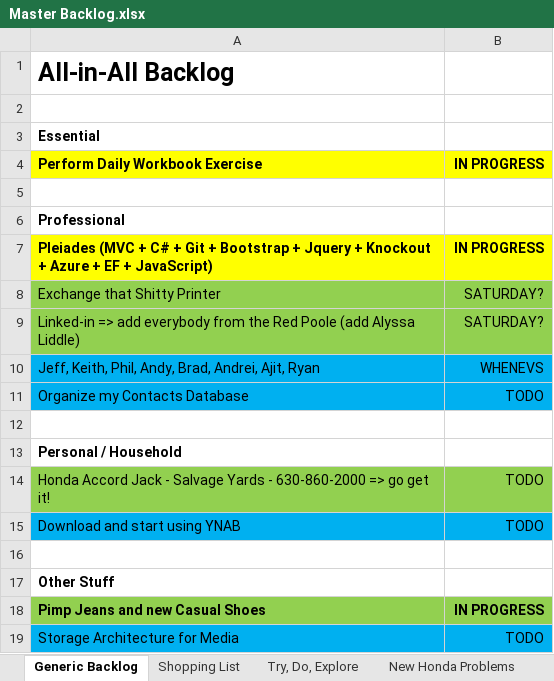
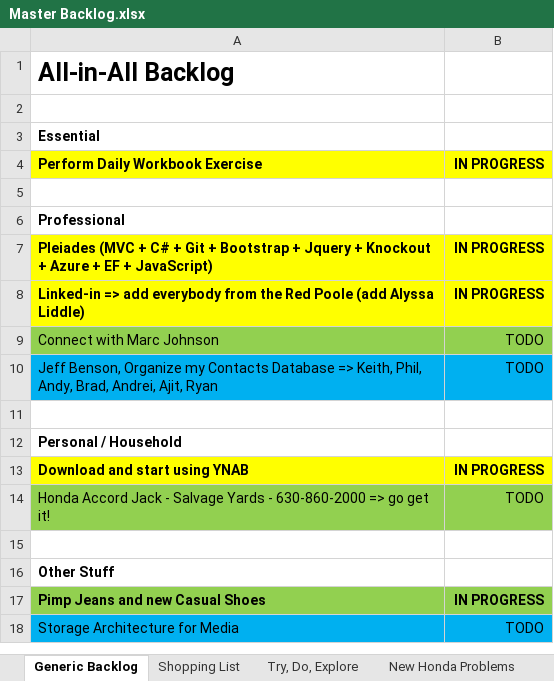
Before and after one commit to stackthatcode/Pleiades, an Excel workbook: Dev Notes/Personal/Master Backlog.xlsx, sheet Generic Backlog, drawn as a sheet; values as stored, in another font and other column widths than the file's, no borders; removed rows and columns are numbered as before the commit, all else as after; the diff names each change by its address in the sheet, - before the commit and + after, or states it on an @@ line.

```diff
--- a/Dev Notes/Personal/Master Backlog.xlsx (sheet Generic Backlog)
+++ b/Dev Notes/Personal/Master Backlog.xlsx (sheet Generic Backlog)
-row 8: Exchange that Shitty Printer | SATURDAY?
@@ A8:B8 fill: #92D050 → #FFFF00, bold: off → on @@
-B8: SATURDAY?
+B8: IN PROGRESS
-row 10: Jeff, Keith, Phil, Andy, Brad, Andrei, Ajit, Ryan | WHENEVS
-A9: Organize my Contacts Database
+A9: Connect with Marc Johnson
-A9:B9 fill: #00B0F0
+A9:B9 fill: #92D050
+row 10: Jeff Benson, Organize my Contacts Database => Keith, Phil, Andy, Brad, Andrei, Ajit, Ryan | TODO
+row 13: Download and start using YNAB | IN PROGRESS
-row 15: Download and start using YNAB | TODO
```
Also changed, not shown: 33 other files.
